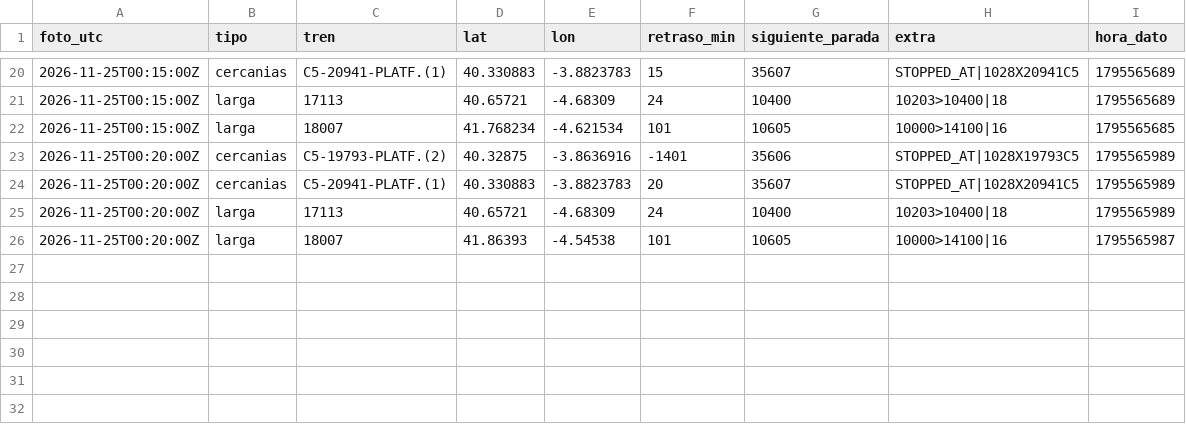
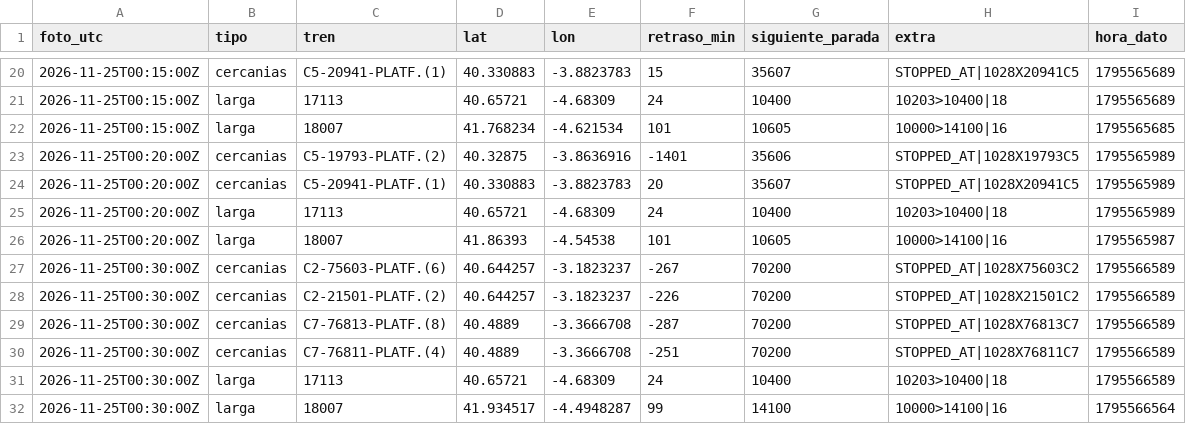
Before and after one commit to carlosgalan01/puntualmente, a CSV file: datos/2026-11-25.csv, drawn as a sheet; only a part is shown, gaps mark what is left out.

Commit message:
datos 2026-11-25T00:30

```diff
--- a/datos/2026-11-25.csv
+++ b/datos/2026-11-25.csv
@@ -26 +26,7 @@ foto_utc,tipo,tren,lat,lon,retraso_min,siguiente_parada,extra,hora_dato
 2026-11-25T00:20:00Z,larga,18007,41.86393,-4.54538,101,10605,10000>14100|16,1795565987
+2026-11-25T00:30:00Z,cercanias,C2-75603-PLATF.(6),40.644257,-3.1823237,-267,70200,STOPPED_AT|1028X75603C2,1795566589
+2026-11-25T00:30:00Z,cercanias,C2-21501-PLATF.(2),40.644257,-3.1823237,-226,70200,STOPPED_AT|1028X21501C2,1795566589
+2026-11-25T00:30:00Z,cercanias,C7-76813-PLATF.(8),40.4889,-3.3666708,-287,70200,STOPPED_AT|1028X76813C7,1795566589
+2026-11-25T00:30:00Z,cercanias,C7-76811-PLATF.(4),40.4889,-3.3666708,-251,70200,STOPPED_AT|1028X76811C7,1795566589
+2026-11-25T00:30:00Z,larga,17113,40.65721,-4.68309,24,10400,10203>10400|18,1795566589
+2026-11-25T00:30:00Z,larga,18007,41.934517,-4.4948287,99,14100,10000>14100|16,1795566564
```
Also changed, not shown: 1 other file.
